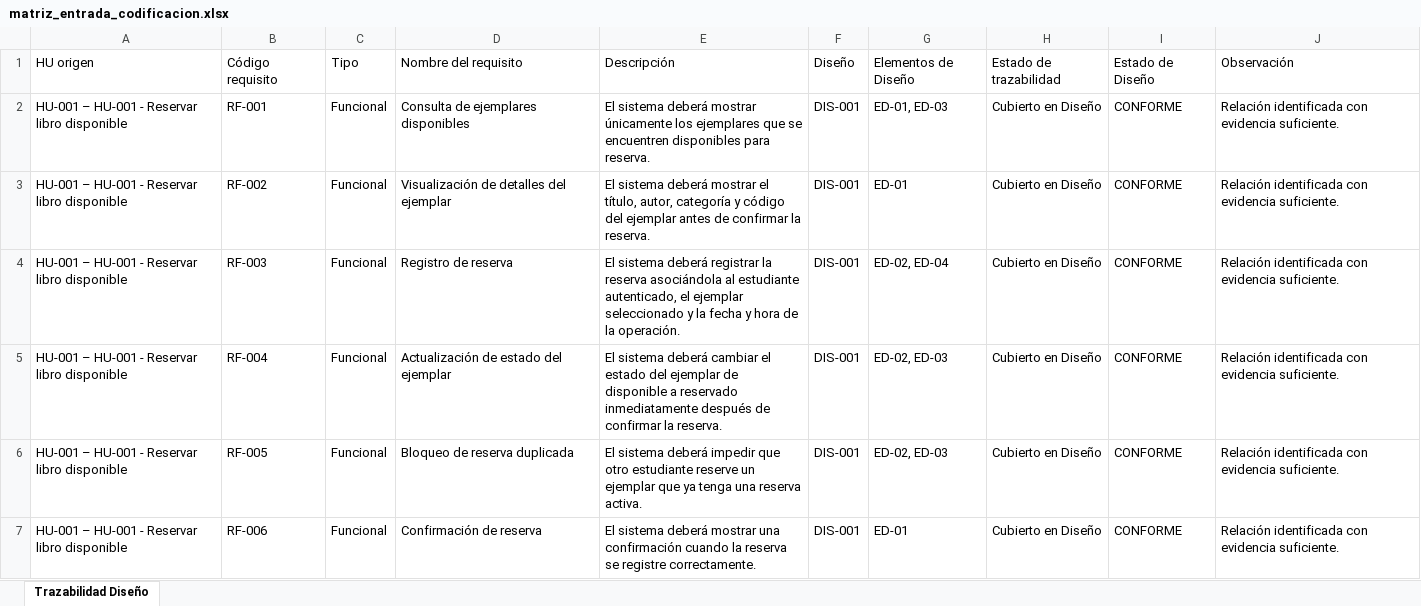
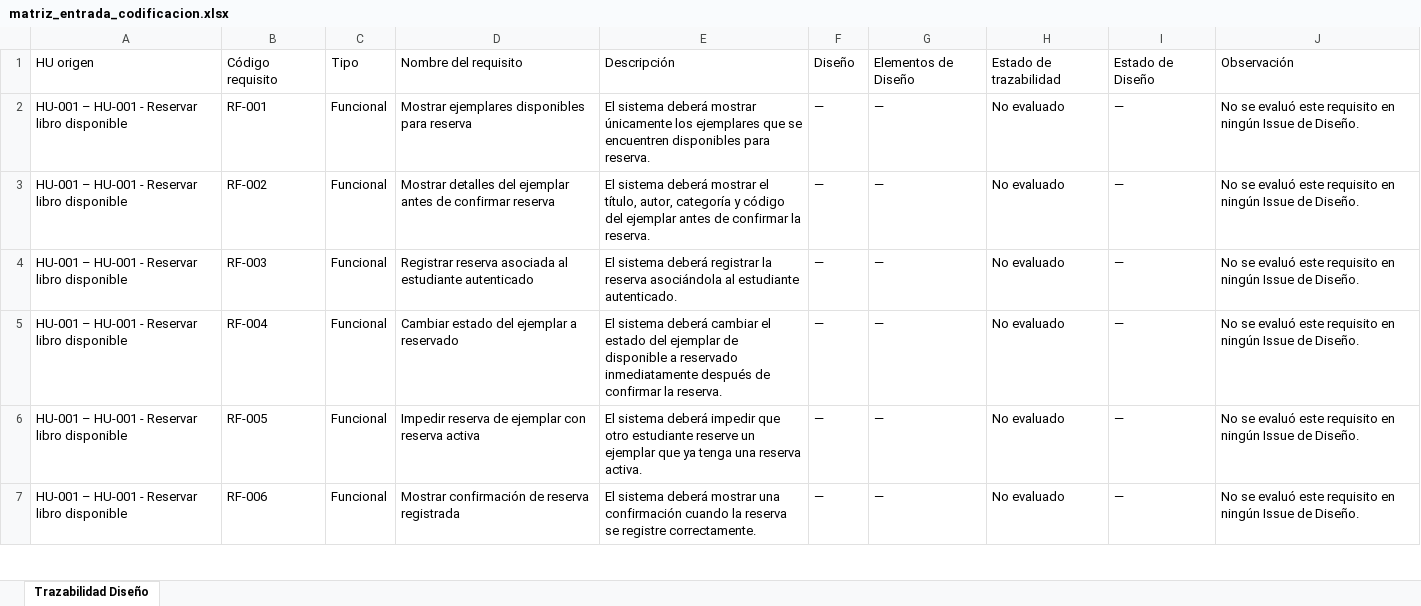
Before and after one commit to acuarionat/modelo-multiagente-dev, an Excel workbook: output/xlsx/matriz_entrada_codificacion.xlsx, sheet Trazabilidad Diseño, drawn as a sheet; only a part is shown; values as stored, in another font and other column widths than the file's, no borders; the diff covers the shown part only; the diff names each change by its address in the sheet, - before the commit and + after, or states it on an @@ line.

```diff
--- a/output/xlsx/matriz_entrada_codificacion.xlsx (sheet Trazabilidad Diseño)
+++ b/output/xlsx/matriz_entrada_codificacion.xlsx (sheet Trazabilidad Diseño)
-D2: Consulta de ejemplares disponibles
+D2: Mostrar ejemplares disponibles para reserva
-F2:F7: DIS-001
+F2:F7: —
-G2: ED-01, ED-03
+G2: —
-H2:H7: Cubierto en Diseño
+H2:H7: No evaluado
-I2:I7: CONFORME
+I2:I7: —
-J2:J7: Relación identificada con evidencia suficiente.
+J2:J7: No se evaluó este requisito en ningún Issue de Diseño.
-D3: Visualización de detalles del ejemplar
+D3: Mostrar detalles del ejemplar antes de confirmar reserva
-G3: ED-01
+G3: —
-D4: Registro de reserva
+D4: Registrar reserva asociada al estudiante autenticado
-E4: …al estudiante autenticado, el ejemplar seleccionado y la fecha y hora de la operación.
+E4: …al estudiante autenticado.
-G4: ED-02, ED-04
+G4: —
-D5: Actualización de estado del ejemplar
+D5: Cambiar estado del ejemplar a reservado
-G5:G6: ED-02, ED-03
+G5:G6: —
-D6: Bloqueo de reserva duplicada
+D6: Impedir reserva de ejemplar con reserva activa
-D7: Confirmación de reserva
+D7: Mostrar confirmación de reserva registrada
-G7: ED-01
+G7: —
```
Also changed, not shown: 2 added rows and 101 edited cells elsewhere in this sheet, output/xlsx/matriz_entrada_diseno.xlsx, 14 other files.
